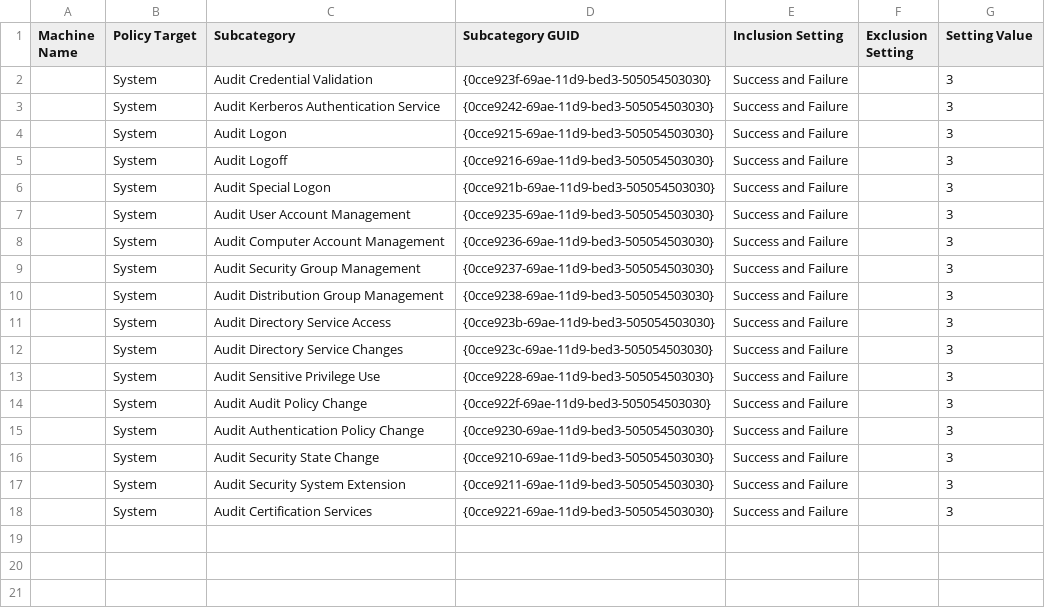
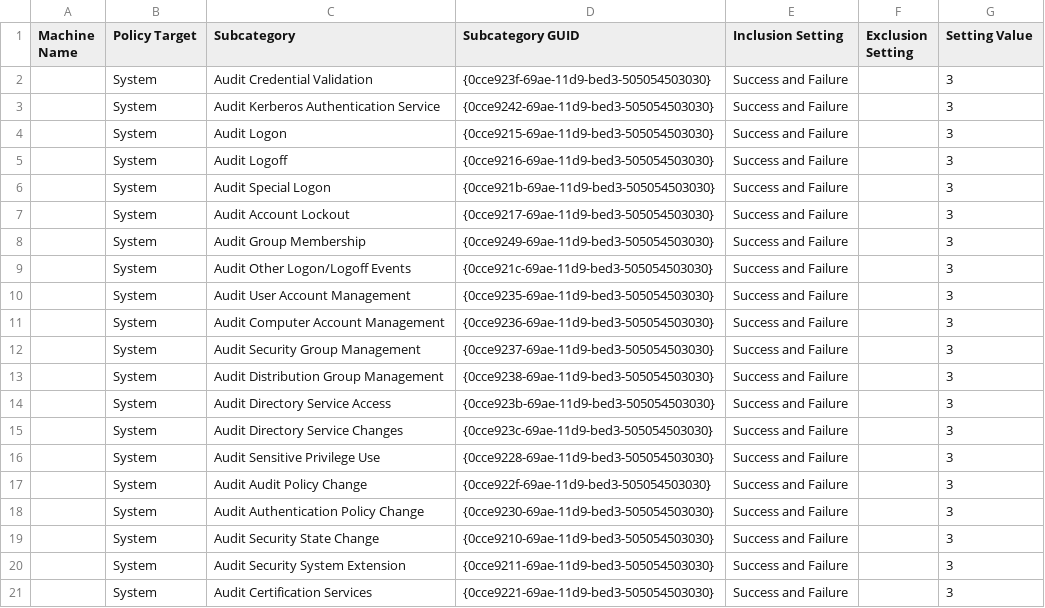
Before and after one commit to Cyberlorians/CMMC, a CSV file: AdvancedAudit_DC_CMMC-L2.csv, drawn as a sheet.

Commit message:
Add baseline Logon/Logoff subcategories (Group Membership, Other Logon/Logoff, Account Lockout) to CMMC guidance, DCR, and audit CSV

```diff
--- a/AdvancedAudit_DC_CMMC-L2.csv
+++ b/AdvancedAudit_DC_CMMC-L2.csv
@@ -6,2 +6,5 @@ Machine Name,Policy Target,Subcategory,Subcategory GUID,Inclusion Setting,Exclus
 ,System,Audit Special Logon,{0cce921b-69ae-11d9-bed3-505054503030},Success and Failure,,3
+,System,Audit Account Lockout,{0cce9217-69ae-11d9-bed3-505054503030},Success and Failure,,3
+,System,Audit Group Membership,{0cce9249-69ae-11d9-bed3-505054503030},Success and Failure,,3
+,System,Audit Other Logon/Logoff Events,{0cce921c-69ae-11d9-bed3-505054503030},Success and Failure,,3
 ,System,Audit User Account Management,{0cce9235-69ae-11d9-bed3-505054503030},Success and Failure,,3
```
Also changed, not shown: 1 other file.
